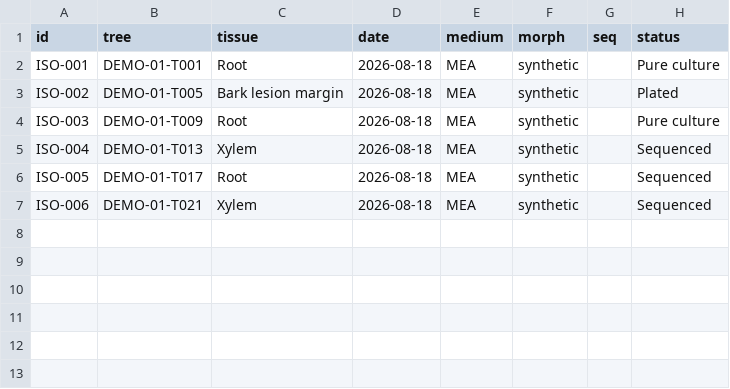
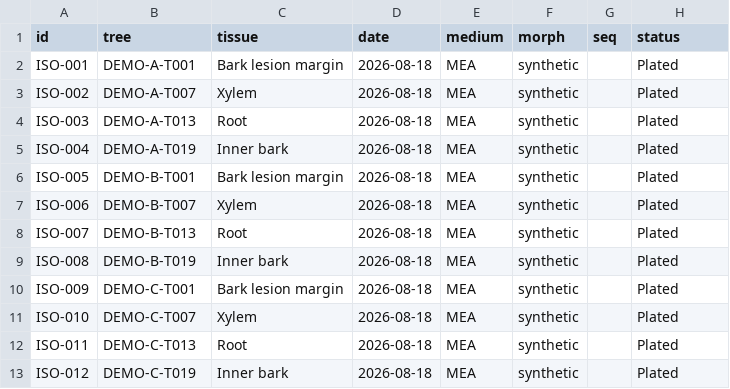
Before and after one commit to Arpanthebaap/betulog, a CSV file: data/example_isolates.csv, drawn as a sheet.

```diff
--- a/data/example_isolates.csv
+++ b/data/example_isolates.csv
@@ -1,7 +1,13 @@
 id,tree,tissue,date,medium,morph,seq,status
-ISO-001,DEMO-01-T001,Root,2026-08-18,MEA,synthetic,,Pure culture
-ISO-002,DEMO-01-T005,Bark lesion margin,2026-08-18,MEA,synthetic,,Plated
-ISO-003,DEMO-01-T009,Root,2026-08-18,MEA,synthetic,,Pure culture
-ISO-004,DEMO-01-T013,Xylem,2026-08-18,MEA,synthetic,,Sequenced
-ISO-005,DEMO-01-T017,Root,2026-08-18,MEA,synthetic,,Sequenced
-ISO-006,DEMO-01-T021,Xylem,2026-08-18,MEA,synthetic,,Sequenced
+ISO-001,DEMO-A-T001,Bark lesion margin,2026-08-18,MEA,synthetic,,Plated
+ISO-002,DEMO-A-T007,Xylem,2026-08-18,MEA,synthetic,,Plated
+ISO-003,DEMO-A-T013,Root,2026-08-18,MEA,synthetic,,Plated
+ISO-004,DEMO-A-T019,Inner bark,2026-08-18,MEA,synthetic,,Plated
+ISO-005,DEMO-B-T001,Bark lesion margin,2026-08-18,MEA,synthetic,,Plated
+ISO-006,DEMO-B-T007,Xylem,2026-08-18,MEA,synthetic,,Plated
+ISO-007,DEMO-B-T013,Root,2026-08-18,MEA,synthetic,,Plated
+ISO-008,DEMO-B-T019,Inner bark,2026-08-18,MEA,synthetic,,Plated
+ISO-009,DEMO-C-T001,Bark lesion margin,2026-08-18,MEA,synthetic,,Plated
+ISO-010,DEMO-C-T007,Xylem,2026-08-18,MEA,synthetic,,Plated
+ISO-011,DEMO-C-T013,Root,2026-08-18,MEA,synthetic,,Plated
+ISO-012,DEMO-C-T019,Inner bark,2026-08-18,MEA,synthetic,,Plated
```
Also changed, not shown: 24 other files.
